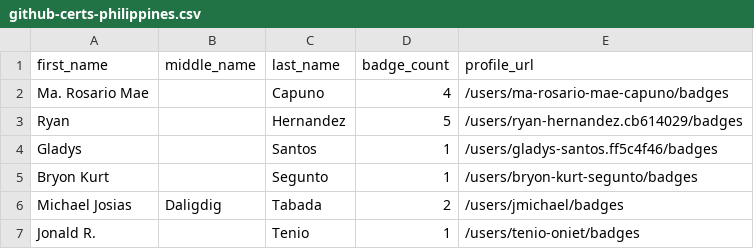
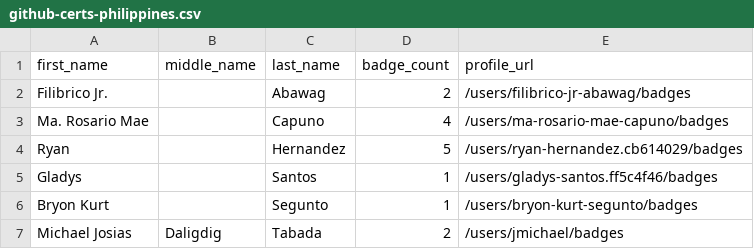
Before and after one commit to Joas707/github-certification-ranking-fork, a CSV file: datasource/github-certs-philippines.csv, drawn as a sheet; only a part is shown; the shorter side is filled out with more unchanged rows.

```diff
--- a/datasource/github-certs-philippines.csv
+++ b/datasource/github-certs-philippines.csv
@@ -1,2 +1,3 @@
 first_name,middle_name,last_name,badge_count,profile_url
+Filibrico Jr.,,Abawag,2,/users/filibrico-jr-abawag/badges
 Ma. Rosario Mae,,Capuno,4,/users/ma-rosario-mae-capuno/badges
```
Also changed, not shown: datasource/github-certs-australia.csv, datasource/github-certs-brazil.csv, 17 other files.
